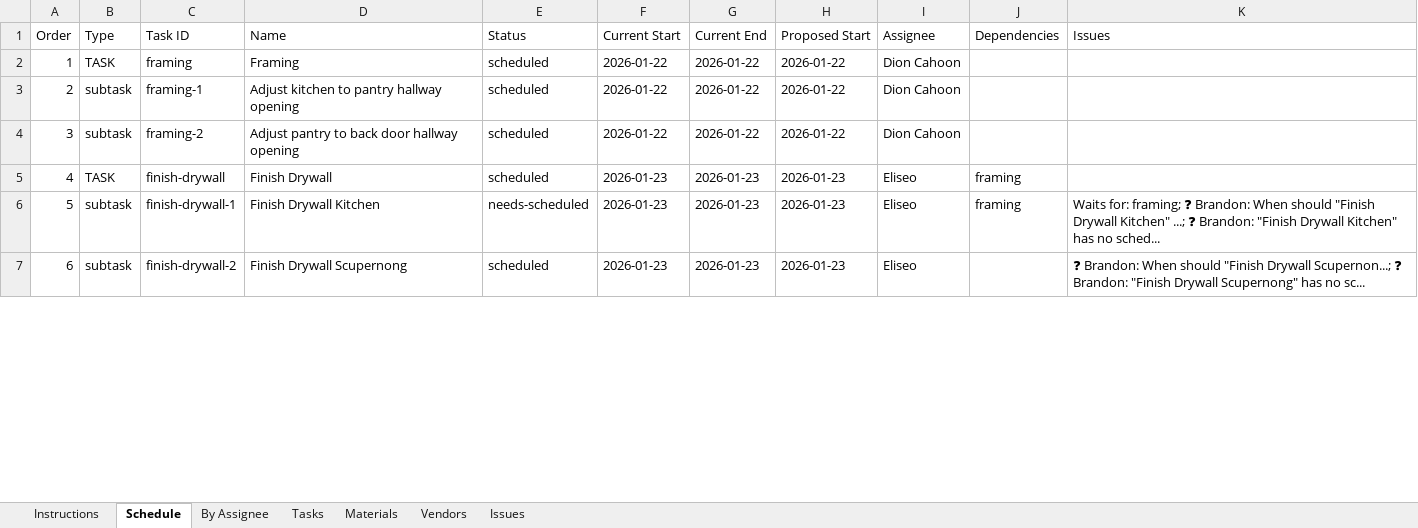
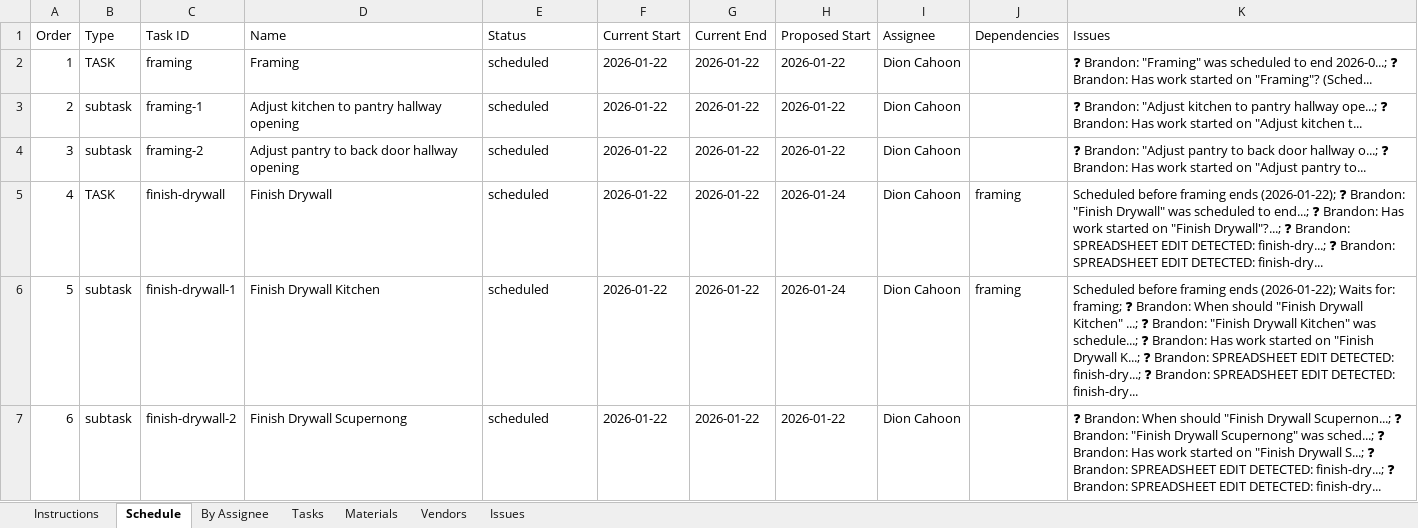
Before and after one commit to wdi-dave-roberts/wdi-content, an Excel workbook: projects/kitchen-remodel/Kitchen-Remodel-Tracker.xlsx, sheet Schedule, drawn as a sheet; only a part is shown; values as stored, in another font and other column widths than the file's, no cell formats; the diff covers the shown part only; the diff names each change by its address in the sheet, - before the commit and + after, or states it on an @@ line.

```diff
--- a/projects/kitchen-remodel/Kitchen-Remodel-Tracker.xlsx (sheet Schedule)
+++ b/projects/kitchen-remodel/Kitchen-Remodel-Tracker.xlsx (sheet Schedule)
-K2 (Issues): (empty)
+K2 (Issues): ❓ Brandon: "Framing" was scheduled to end 2026-0...; ❓ Brandon: Has work started on "Framing"? (Sched...
-K3 (Issues): (empty)
+K3 (Issues): ❓ Brandon: "Adjust kitchen to pantry hallway ope...; ❓ Brandon: Has work started on "Adjust kitchen t...
-K4 (Issues): (empty)
+K4 (Issues): ❓ Brandon: "Adjust pantry to back door hallway o...; ❓ Brandon: Has work started on "Adjust pantry to...
-F5:F7 (Current Start): 2026-01-23
+F5:F7 (Current Start): 2026-01-22
-G5:G7 (Current End): 2026-01-23
+G5:G7 (Current End): 2026-01-22
-H5:H6 (Proposed Start): 2026-01-23
+H5:H6 (Proposed Start): 2026-01-24
-I5:I7 (Assignee): Eliseo
+I5:I7 (Assignee): Dion Cahoon
-K5 (Issues): (empty)
+K5 (Issues): Scheduled before framing ends (2026-01-22); ❓ Brandon: "Finish Drywall" was scheduled to end...; ❓ Brandon: Has work started on "Finish Drywall"?...; ❓ Brandon: SPREADSHEET EDIT DETECTED: finish-dry...; ❓ Brandon: SPREADSHEET EDIT DETECTED: finish-dry...
-E6 (Status): needs-scheduled
+E6 (Status): scheduled
-K6 (Issues): Waits for: framing; ❓ Brandon: When should "Finish Drywall Kitchen" ...; ❓ Brandon: "Finish Drywall Kitchen" has no sched...
+K6 (Issues): Scheduled before framing ends (2026-01-22); Waits for: framing; ❓ Brandon: When should "Finish Drywall Kitchen" ...; ❓ Brandon: "Finish Drywall Kitchen" was schedule...; ❓ Brandon: Has work started on "Finish Drywall K...; ❓ Brandon: SPREADSHEET EDIT DETECTED: finish-dry...; ❓ Brandon: SPREADSHEET EDIT DETECTED: finish-dry...
-H7 (Proposed Start): 2026-01-23
+H7 (Proposed Start): 2026-01-22
-K7 (Issues): …Drywall Scupernong" has no sc...
+K7 (Issues): …Drywall Scupernong" was sched...; ❓ Brandon: Has work started on "Finish Drywall S...; ❓ Brandon: SPREADSHEET EDIT DETECTED: finish-dry...; ❓ Brandon: SPREADSHEET EDIT DETECTED: finish-dry...
```
Also changed, not shown: 48 edited cells elsewhere in this sheet, sheet Issues, sheet Materials, sheet By Assignee, sheet Vendors, sheet Tasks, sheet Instructions, cell formats, 5 other files.
